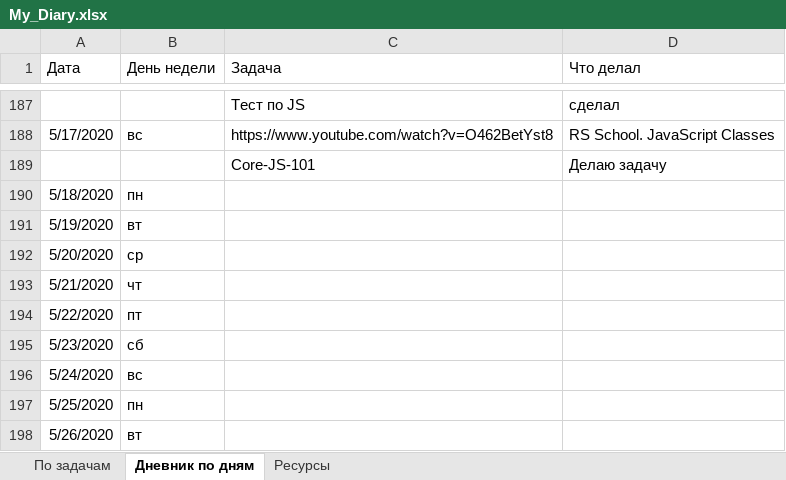
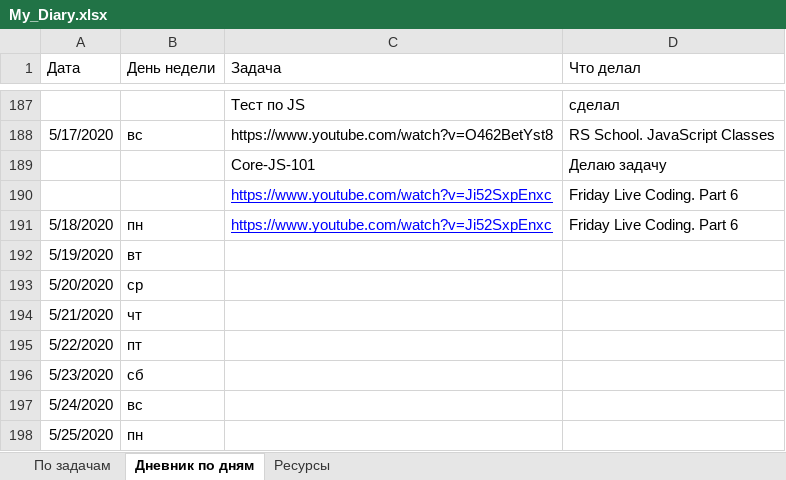
Before and after one commit to AndreiMedvedevSaratov/My_Learning_Diary, an Excel workbook: My_Diary.xlsx, sheet Дневник по дням, drawn as a sheet; only a part is shown, gaps mark what is left out; the shorter side is filled out with more unchanged rows; values as stored, in another font and other column widths than the file's, no borders; addresses are those after the commit; the diff names each change by its address in the sheet, - before the commit and + after, or states it on an @@ line.

```diff
--- a/My_Diary.xlsx (sheet Дневник по дням)
+++ b/My_Diary.xlsx (sheet Дневник по дням)
+row 190:  |  | https://www.youtube.com/watch?v=Ji52SxpEnxc | Friday Live Coding. Part 6
-C191 (Задача): (empty)
+C191 (Задача): https://www.youtube.com/watch?v=Ji52SxpEnxc
-D191 (Что делал): (empty)
+D191 (Что делал): Friday Live Coding. Part 6
```
Also changed, not shown: sheet Ресурсы, sheet По задачам.
